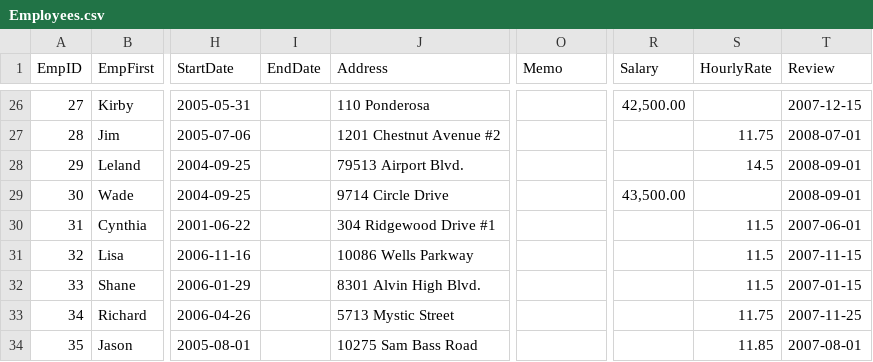
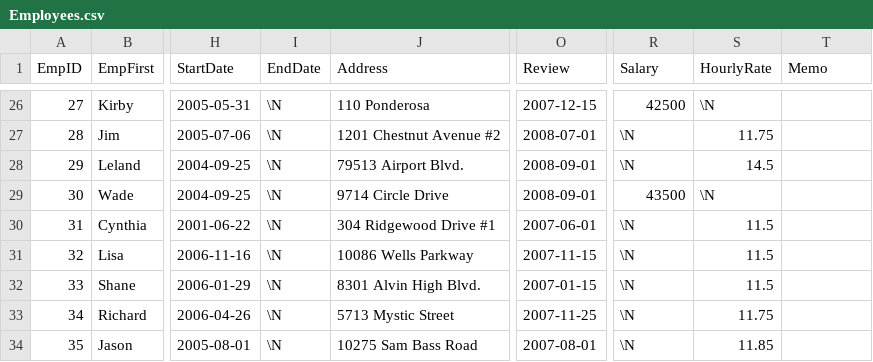
Before and after one commit to KarinaDeVargas/2023-FSD10-Database_Assignment_MovingOn, a CSV file: movingon_data_csv/Employees.csv, drawn as a sheet; only a part is shown, gaps mark what is left out; the diff covers the shown part only; the diff names each change by its address in the sheet, - before the commit and + after, or states it on an @@ line.

```diff
--- a/movingon_data_csv/Employees.csv
+++ b/movingon_data_csv/Employees.csv
-O1: Memo
+O1: Review
-T1: Review
+T1: Memo
-I26:I34 (EndDate): (empty)
+I26:I34 (EndDate): \N
-O26 (Review): (empty)
+O26 (Review): 2007-12-15
-R26 (Salary): 42,500.00
+R26 (Salary): 42500
-S26 (HourlyRate): (empty)
+S26 (HourlyRate): \N
-T26 (Memo): 2007-12-15
+T26 (Memo): (empty)
-O27 (Review): (empty)
+O27 (Review): 2008-07-01
-R27:R28 (Salary): (empty)
+R27:R28 (Salary): \N
-T27 (Memo): 2008-07-01
+T27 (Memo): (empty)
-O28:O29 (Review): (empty)
+O28:O29 (Review): 2008-09-01
-T28:T29 (Memo): 2008-09-01
+T28:T29 (Memo): (empty)
-R29 (Salary): 43,500.00
+R29 (Salary): 43500
-S29 (HourlyRate): (empty)
+S29 (HourlyRate): \N
-O30 (Review): (empty)
+O30 (Review): 2007-06-01
-R30:R34 (Salary): (empty)
+R30:R34 (Salary): \N
-T30 (Memo): 2007-06-01
+T30 (Memo): (empty)
-O31 (Review): (empty)
+O31 (Review): 2007-11-15
-T31 (Memo): 2007-11-15
+T31 (Memo): (empty)
-O32 (Review): (empty)
+O32 (Review): 2007-01-15
-T32 (Memo): 2007-01-15
+T32 (Memo): (empty)
-O33 (Review): (empty)
+O33 (Review): 2007-11-25
-T33 (Memo): 2007-11-25
+T33 (Memo): (empty)
-O34 (Review): (empty)
+O34 (Review): 2007-08-01
-T34 (Memo): 2007-08-01
+T34 (Memo): (empty)
```
Also changed, not shown: 96 edited cells elsewhere in this file, 4 other files.
